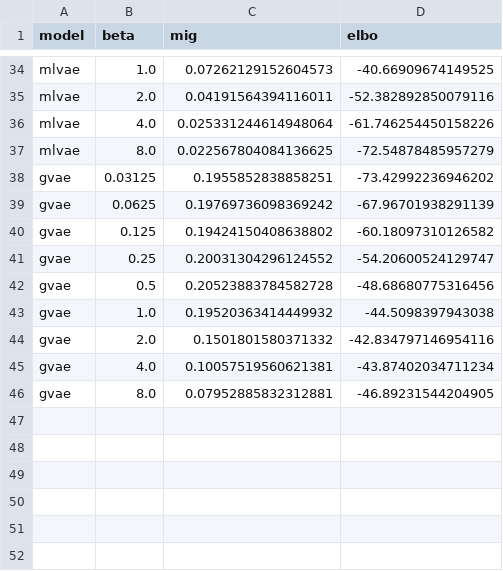
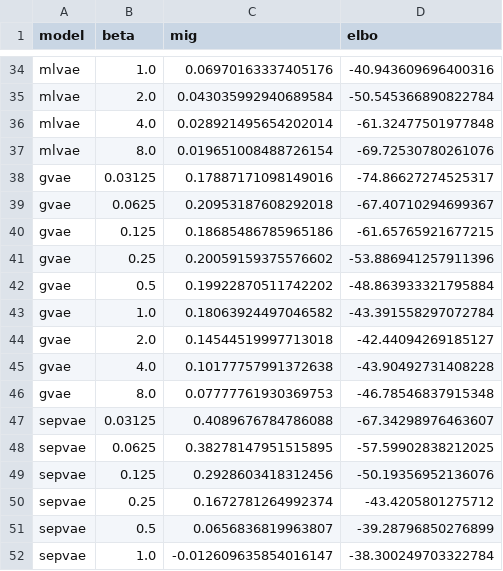
Before and after one commit to scotsun/clear-vae, a CSV file: contrastive-vae/expr_output/cmnist/mig_elbo_s101_a100.0_z16_t0.3.csv, drawn as a sheet; only a part is shown, gaps mark what is left out; the diff covers the shown part only; the diff names each change by its address in the sheet, - before the commit and + after, or states it on an @@ line.

```diff
--- a/contrastive-vae/expr_output/cmnist/mig_elbo_s101_a100.0_z16_t0.3.csv
+++ b/contrastive-vae/expr_output/cmnist/mig_elbo_s101_a100.0_z16_t0.3.csv
-C34 (mig): 0.07262129152604573
+C34 (mig): 0.06970163337405176
-D34 (elbo): -40.66909674149525
+D34 (elbo): -40.943609696400316
-C35 (mig): 0.04191564394116011
+C35 (mig): 0.043035992940689584
-D35 (elbo): -52.382892850079116
+D35 (elbo): -50.545366890822784
-C36 (mig): 0.025331244614948064
+C36 (mig): 0.028921495654202014
-D36 (elbo): -61.746254450158226
+D36 (elbo): -61.32477501977848
-C37 (mig): 0.022567804084136625
+C37 (mig): 0.019651008488726154
-D37 (elbo): -72.54878485957279
+D37 (elbo): -69.72530780261076
-C38 (mig): 0.1955852838858251
+C38 (mig): 0.17887171098149016
-D38 (elbo): -73.42992236946202
+D38 (elbo): -74.86627274525317
-C39 (mig): 0.19769736098369242
+C39 (mig): 0.20953187608292018
-D39 (elbo): -67.96701938291139
+D39 (elbo): -67.40710294699367
-C40 (mig): 0.19424150408638802
+C40 (mig): 0.18685486785965186
-D40 (elbo): -60.18097310126582
+D40 (elbo): -61.65765921677215
-C41 (mig): 0.20031304296124552
+C41 (mig): 0.20059159375576602
-D41 (elbo): -54.20600524129747
+D41 (elbo): -53.886941257911396
-C42 (mig): 0.20523883784582728
+C42 (mig): 0.19922870511742202
-D42 (elbo): -48.68680775316456
+D42 (elbo): -48.863933321795884
-C43 (mig): 0.19520363414449932
+C43 (mig): 0.18063924497046582
-D43 (elbo): -44.5098397943038
+D43 (elbo): -43.391558297072784
-C44 (mig): 0.1501801580371332
+C44 (mig): 0.14544519997713018
-D44 (elbo): -42.834797146954116
+D44 (elbo): -42.44094269185127
-C45 (mig): 0.10057519560621381
+C45 (mig): 0.10177757991372638
-D45 (elbo): -43.87402034711234
+D45 (elbo): -43.90492731408228
-C46 (mig): 0.07952885832312881
+C46 (mig): 0.07777761930369753
-D46 (elbo): -46.89231544204905
+D46 (elbo): -46.78546837915348
+row 47: sepvae | 0.03125 | 0.4089676784786088 | -67.34298976463607
+row 48: sepvae | 0.0625 | 0.38278147951515895 | -57.59902838212025
+row 49: sepvae | 0.125 | 0.2928603418312456 | -50.19356952136076
+row 50: sepvae | 0.25 | 0.1672781264992374 | -43.4205801275712
+row 51: sepvae | 0.5 | 0.0656836819963807 | -39.28796850276899
+row 52: sepvae | 1.0 | -0.012609635854016147 | -38.300249703322784
```
Also changed, not shown: 3 added rows and 64 edited cells elsewhere in this file, 4 other files.
